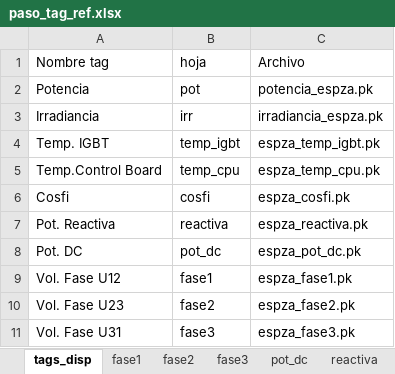
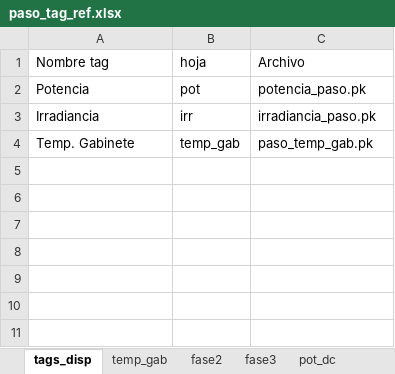
Before and after one commit to EnelExcelencia2022/ElPasoCurves, an Excel workbook: dataset/paso_tag_ref.xlsx, sheet tags_disp, drawn as a sheet; values as stored, in another font and other column widths than the file's, no borders; removed rows and columns are numbered as before the commit, all else as after; the diff names each change by its address in the sheet, - before the commit and + after, or states it on an @@ line.

```diff
--- a/dataset/paso_tag_ref.xlsx (sheet tags_disp)
+++ b/dataset/paso_tag_ref.xlsx (sheet tags_disp)
-sheet tab: fase1
+sheet tab: temp_gab
-C2: potencia_espza.pk
+C2: potencia_paso.pk
-C3: irradiancia_espza.pk
+C3: irradiancia_paso.pk
-row 4: Temp. IGBT | temp_igbt | espza_temp_igbt.pk
-row 5: Temp.Control Board | temp_cpu | espza_temp_cpu.pk
-row 6: Cosfi | cosfi | espza_cosfi.pk
-row 7: Pot. Reactiva | reactiva | espza_reactiva.pk
-row 8: Pot. DC | pot_dc | espza_pot_dc.pk
-row 9: Vol. Fase U12 | fase1 | espza_fase1.pk
-row 10: Vol. Fase U23 | fase2 | espza_fase2.pk
-row 11: Vol. Fase U31 | fase3 | espza_fase3.pk
+row 4: Temp. Gabinete | temp_gab | paso_temp_gab.pk
```
Also changed, not shown: sheet temp_gab, 8 other files.
